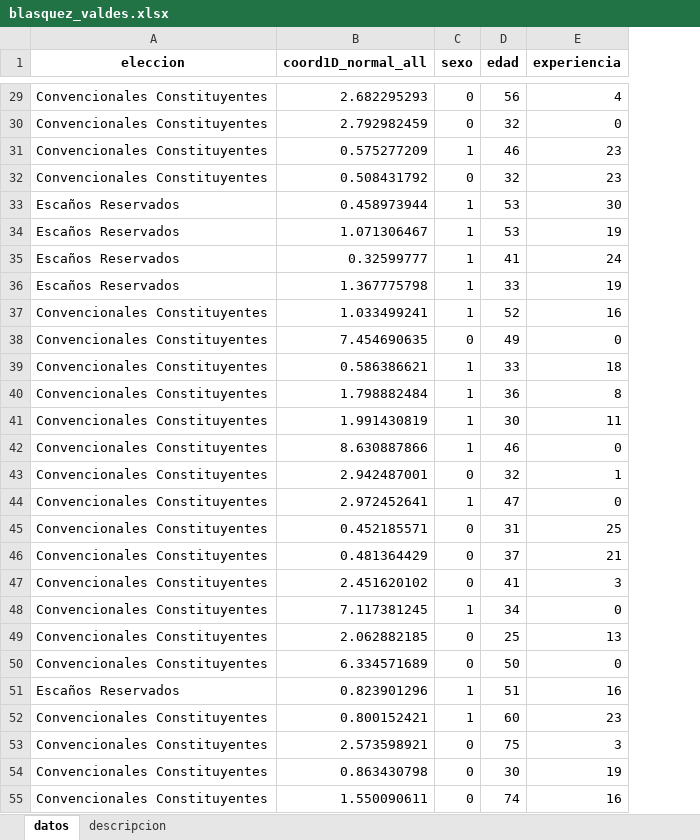
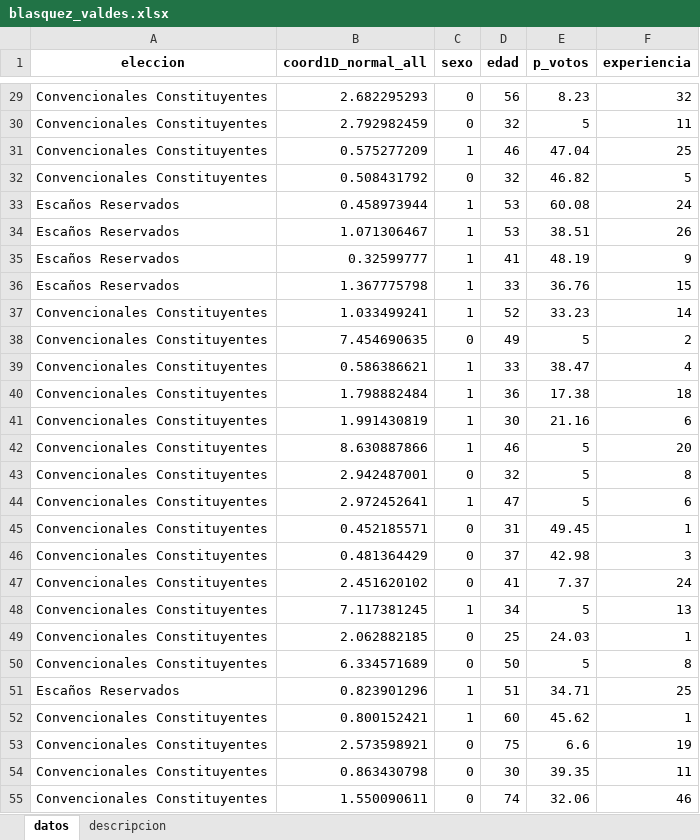
Before and after one commit to kennethbunker/uss, an Excel workbook: estadistica2/data/blasquez_valdes.xlsx, sheet datos, drawn as a sheet; only a part is shown, gaps mark what is left out; values as stored, in another font and other column widths than the file's, no borders; addresses are those after the commit; the diff covers the shown part only; the diff names each change by its address in the sheet, - before the commit and + after, or states it on an @@ line.

```diff
--- a/estadistica2/data/blasquez_valdes.xlsx (sheet datos)
+++ b/estadistica2/data/blasquez_valdes.xlsx (sheet datos)
+column E (p_votos), rows 29-55: 8.23 | 5 | 47.04 | 46.82 | 60.08 | 38.51 | 48.19 | 36.76 | 33.23 | 5 | 38.47 | 17.38 | 21.16 | 5 | 5 | 5 | 49.45 | 42.98 | 7.37 | 5 | 24.03 | 5 | 34.71 | 45.62 | 6.6 | 39.35 | 32.06
-F29 (experiencia): 4
+F29 (experiencia): 32
-F30 (experiencia): 0
+F30 (experiencia): 11
-F31 (experiencia): 23
+F31 (experiencia): 25
-F32 (experiencia): 23
+F32 (experiencia): 5
-F33 (experiencia): 30
+F33 (experiencia): 24
-F34 (experiencia): 19
+F34 (experiencia): 26
-F35 (experiencia): 24
+F35 (experiencia): 9
-F36 (experiencia): 19
+F36 (experiencia): 15
-F37 (experiencia): 16
+F37 (experiencia): 14
-F38 (experiencia): 0
+F38 (experiencia): 2
-F39 (experiencia): 18
+F39 (experiencia): 4
-F40 (experiencia): 8
+F40 (experiencia): 18
-F41 (experiencia): 11
+F41 (experiencia): 6
-F42 (experiencia): 0
+F42 (experiencia): 20
-F43 (experiencia): 1
+F43 (experiencia): 8
-F44 (experiencia): 0
+F44 (experiencia): 6
-F45 (experiencia): 25
+F45 (experiencia): 1
-F46 (experiencia): 21
+F46 (experiencia): 3
-F47 (experiencia): 3
+F47 (experiencia): 24
-F48 (experiencia): 0
+F48 (experiencia): 13
-F49 (experiencia): 13
+F49 (experiencia): 1
-F50 (experiencia): 0
+F50 (experiencia): 8
-F51 (experiencia): 16
+F51 (experiencia): 25
-F52 (experiencia): 23
+F52 (experiencia): 1
-F53 (experiencia): 3
+F53 (experiencia): 19
-F54 (experiencia): 19
+F54 (experiencia): 11
-F55 (experiencia): 16
+F55 (experiencia): 46
```
Also changed, not shown: 121 edited cells elsewhere in this sheet, sheet descripcion, 2 other files.
